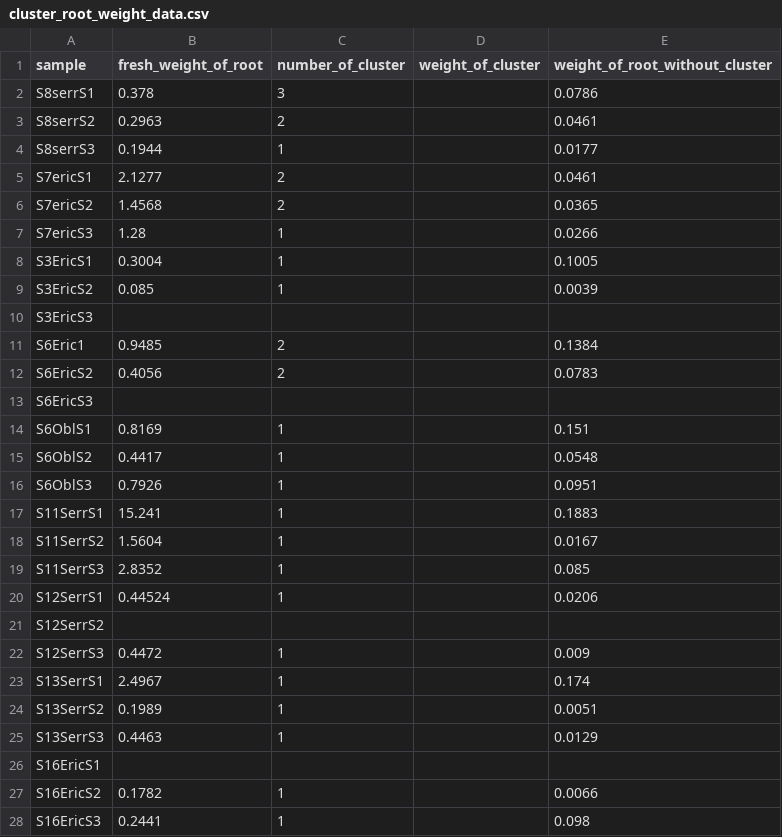
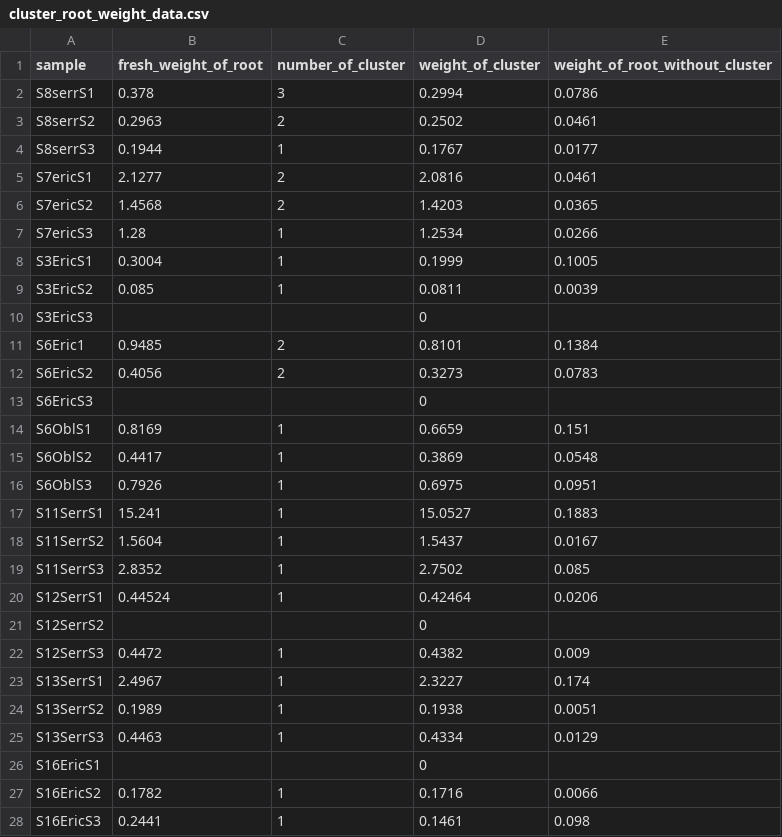
Before and after one commit to cornwell-lab-unsw/jibbon_root_traits, a CSV file: data/cluster_root_weight_data.csv, drawn as a sheet; only a part is shown; the diff covers the shown part only.

Commit message:
rest of the data

```diff
--- a/data/cluster_root_weight_data.csv
+++ b/data/cluster_root_weight_data.csv
@@ -1,28 +1,28 @@
 sample,fresh_weight_of_root,number_of_cluster,weight_of_cluster,weight_of_root_without_cluster
-S8serrS1,0.378,3,,0.0786
-S8serrS2,0.2963,2,,0.0461
-S8serrS3,0.1944,1,,0.0177
-S7ericS1,2.1277,2,,0.0461
-S7ericS2,1.4568,2,,0.0365
-S7ericS3,1.28,1,,0.0266
-S3EricS1,0.3004,1,,0.1005
-S3EricS2,0.085,1,,0.0039
-S3EricS3,,,,
-S6Eric1,0.9485,2,,0.1384
-S6EricS2,0.4056,2,,0.0783
-S6EricS3,,,,
-S6OblS1,0.8169,1,,0.151
-S6OblS2,0.4417,1,,0.0548
-S6OblS3,0.7926,1,,0.0951
-S11SerrS1,15.241,1,,0.1883
-S11SerrS2,1.5604,1,,0.0167
-S11SerrS3,2.8352,1,,0.085
-S12SerrS1,0.44524,1,,0.0206
-S12SerrS2,,,,
-S12SerrS3,0.4472,1,,0.009
-S13SerrS1,2.4967,1,,0.174
-S13SerrS2,0.1989,1,,0.0051
-S13SerrS3,0.4463,1,,0.0129
-S16EricS1,,,,
-S16EricS2,0.1782,1,,0.0066
-S16EricS3,0.2441,1,,0.098
+S8serrS1,0.378,3,0.2994,0.0786
+S8serrS2,0.2963,2,0.2502,0.0461
+S8serrS3,0.1944,1,0.1767,0.0177
+S7ericS1,2.1277,2,2.0816,0.0461
+S7ericS2,1.4568,2,1.4203,0.0365
+S7ericS3,1.28,1,1.2534,0.0266
+S3EricS1,0.3004,1,0.1999,0.1005
+S3EricS2,0.085,1,0.0811,0.0039
+S3EricS3,,,0,
+S6Eric1,0.9485,2,0.8101,0.1384
+S6EricS2,0.4056,2,0.3273,0.0783
+S6EricS3,,,0,
+S6OblS1,0.8169,1,0.6659,0.151
+S6OblS2,0.4417,1,0.3869,0.0548
+S6OblS3,0.7926,1,0.6975,0.0951
+S11SerrS1,15.241,1,15.0527,0.1883
+S11SerrS2,1.5604,1,1.5437,0.0167
+S11SerrS3,2.8352,1,2.7502,0.085
+S12SerrS1,0.44524,1,0.42464,0.0206
+S12SerrS2,,,0,
+S12SerrS3,0.4472,1,0.4382,0.009
+S13SerrS1,2.4967,1,2.3227,0.174
+S13SerrS2,0.1989,1,0.1938,0.0051
+S13SerrS3,0.4463,1,0.4334,0.0129
+S16EricS1,,,0,
+S16EricS2,0.1782,1,0.1716,0.0066
+S16EricS3,0.2441,1,0.1461,0.098
```
Also changed, not shown: 7 added rows and 7 edited cells elsewhere in this file, 4 other files.
